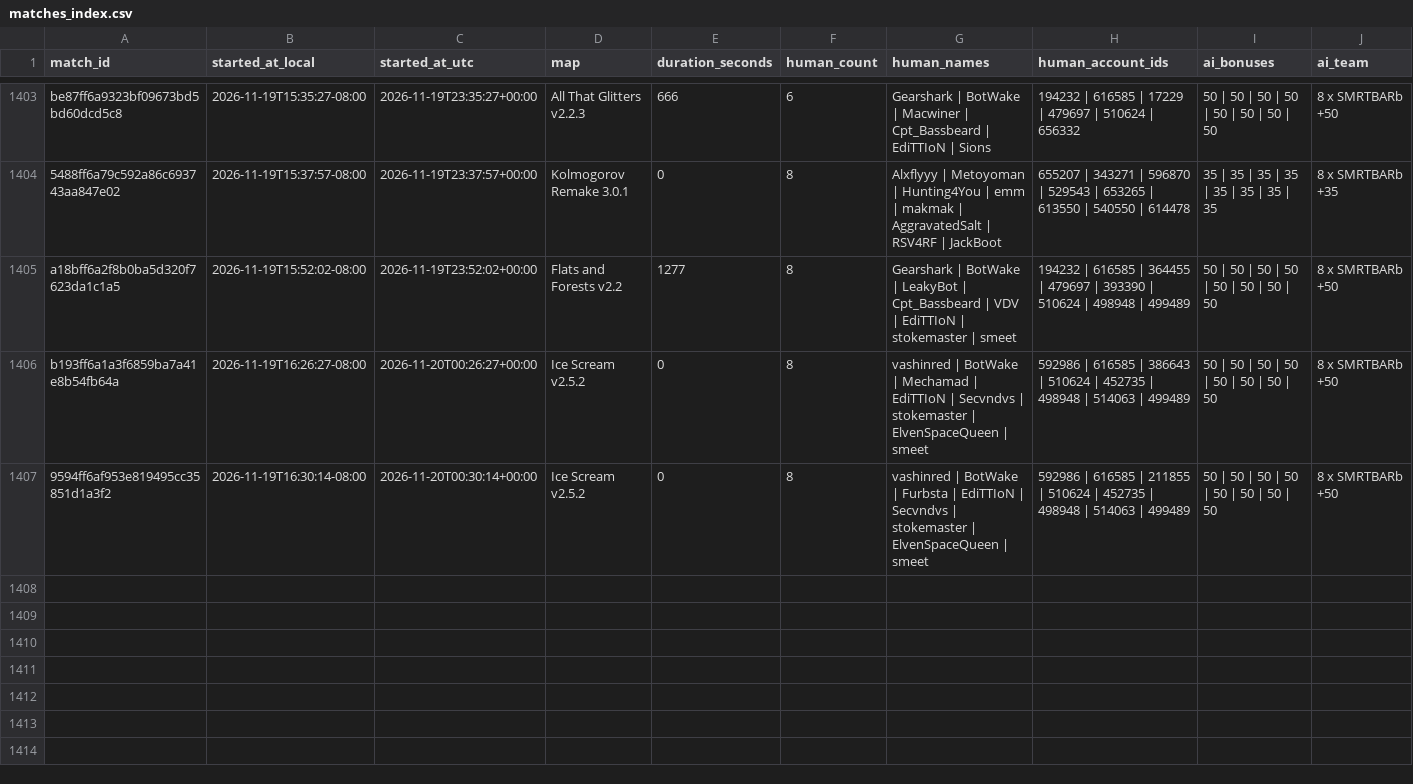
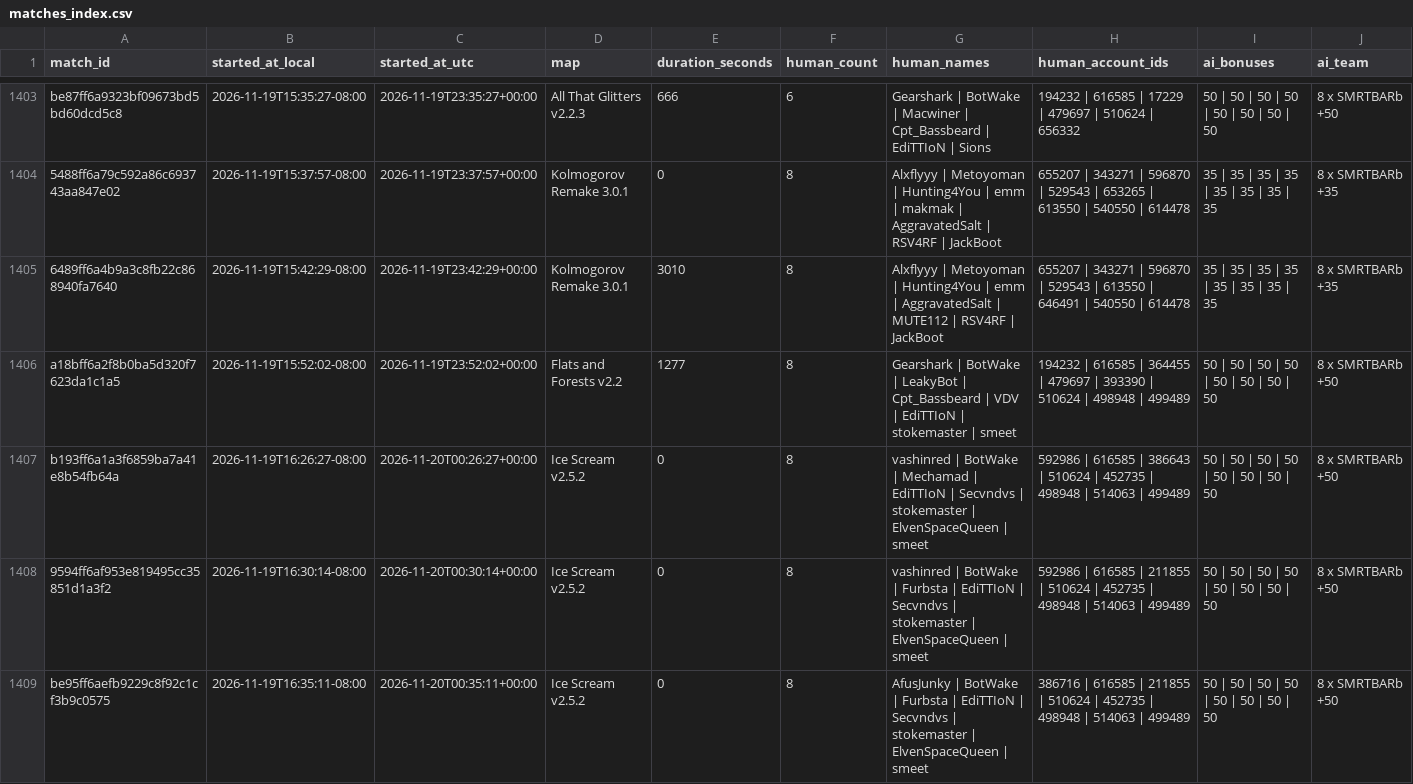
Before and after one commit to Barscrewl/BarbOS, a CSV file: data/matches_index.csv, drawn as a sheet; only a part is shown, gaps mark what is left out; rows hold the shown columns only; the diff names each change by its address in the sheet, - before the commit and + after, or states it on an @@ line.

```diff
--- a/data/matches_index.csv
+++ b/data/matches_index.csv
+row 1405: 6489ff6a4b9a3c8fb22c868940fa7640 | 2026-11-19T15:42:29-08:00 | 2026-11-19T23:42:29+00:00 | Kolmogorov Remake 3.0.1 | 3010 | 8 | Alxflyyy | Metoyoman | Hunting4You | emm | AggravatedSalt | MUTE112 | RSV4RF | JackBoot | 655207 | 343271 | 596870 | 529543 | 613550 | 646491 | 540550 | 614478 | 35 | 35 | 35 | 35 | 35 | 35 | 35 | 35 | 8 x SMRTBARb +35
+row 1409: be95ff6aefb9229c8f92c1cf3b9c0575 | 2026-11-19T16:35:11-08:00 | 2026-11-20T00:35:11+00:00 | Ice Scream v2.5.2 | 0 | 8 | AfusJunky | BotWake | Furbsta | EdiTTIoN | Secvndvs | stokemaster | ElvenSpaceQueen | smeet | 386716 | 616585 | 211855 | 510624 | 452735 | 498948 | 514063 | 499489 | 50 | 50 | 50 | 50 | 50 | 50 | 50 | 50 | 8 x SMRTBARb +50
```
Also changed, not shown: public/fixed_seed/matches.csv, public/fixed_seed/ratings.csv, 15 other files.
